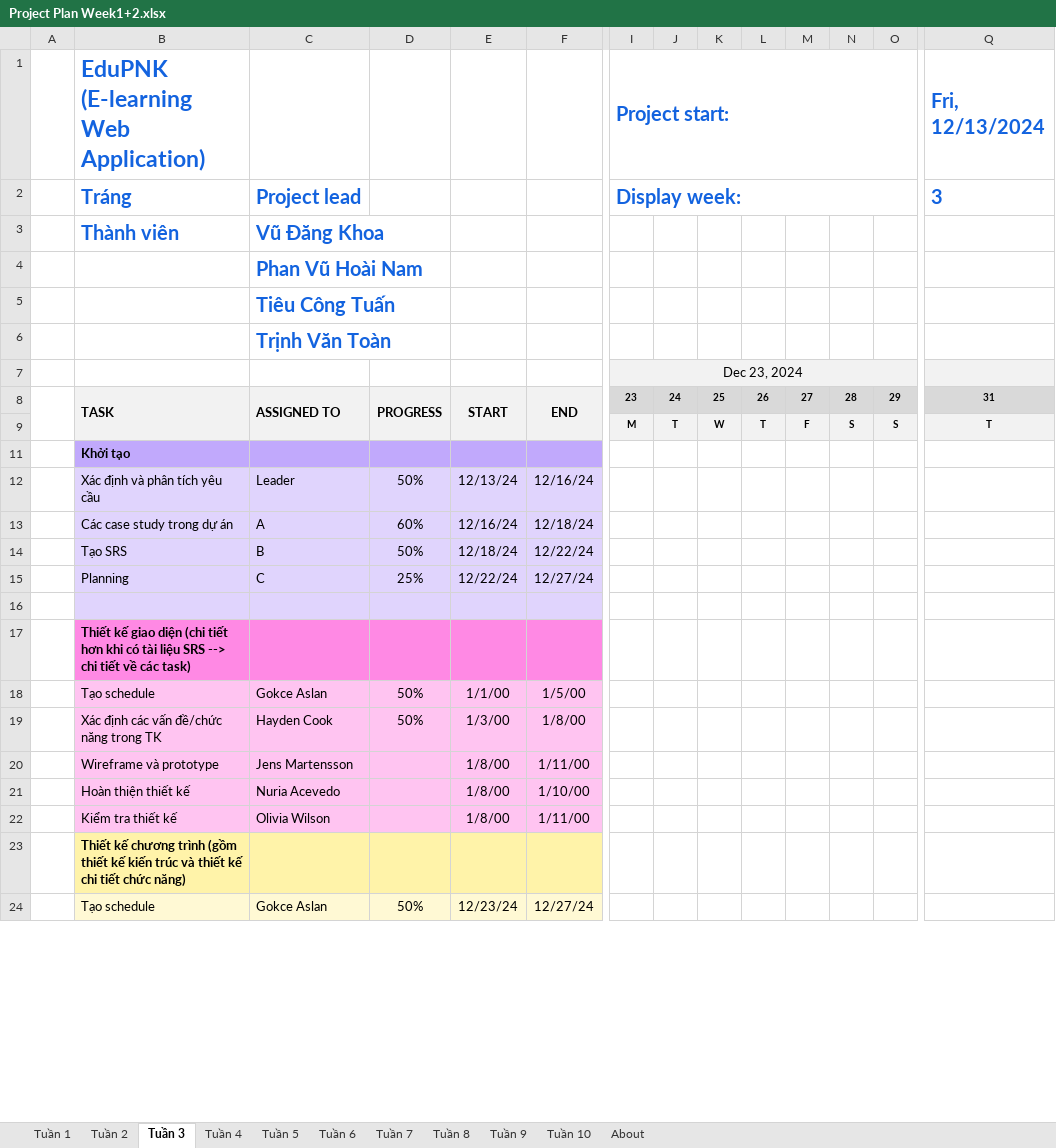
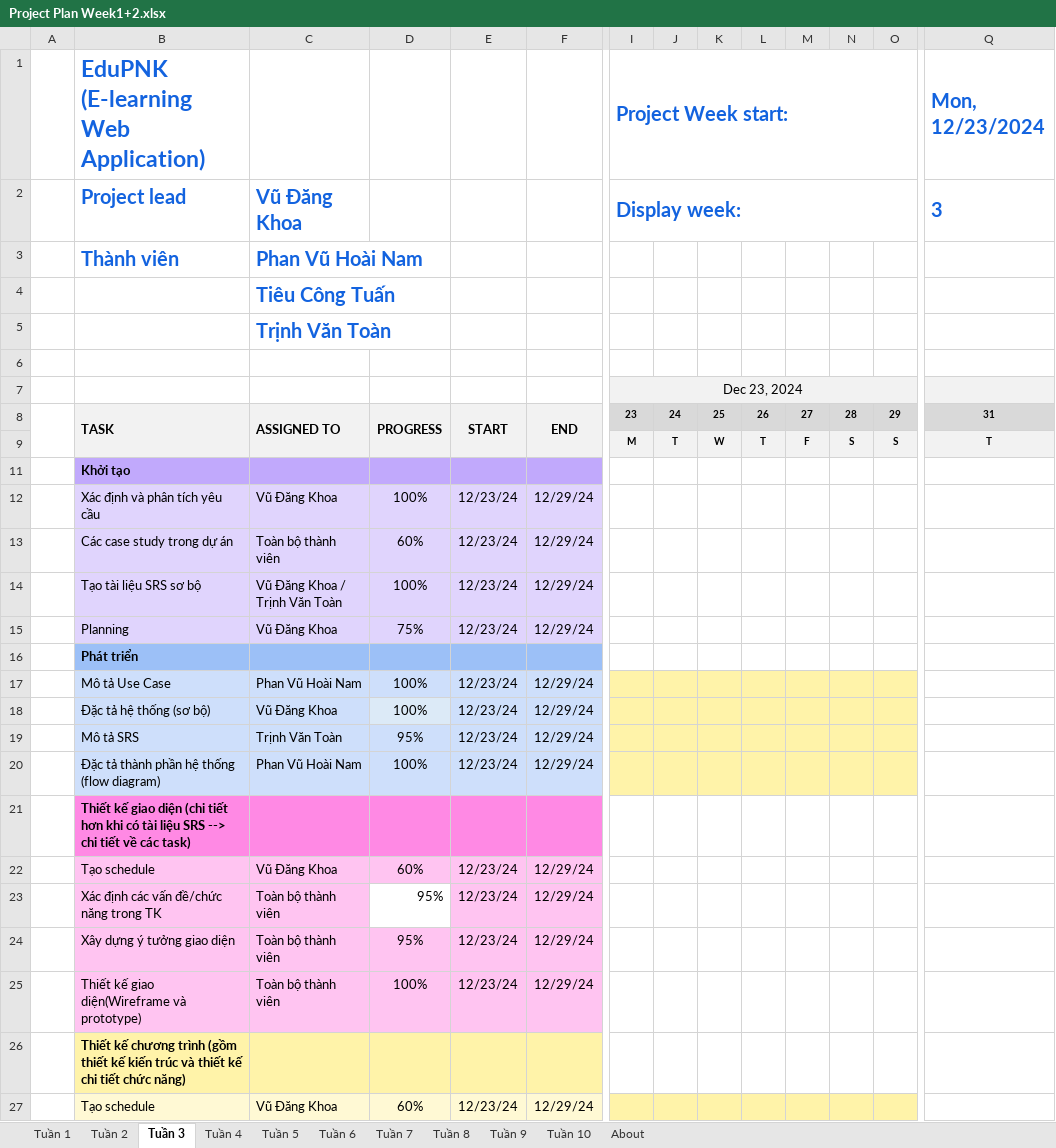
Before and after one commit to Vudangkhoa0910/N04_PTTKPM_Group_1, an Excel workbook: Documents/Weekly Plan/Project Plan Week1+2.xlsx, sheet Tuần 3, drawn as a sheet; only a part is shown, gaps mark what is left out; values as stored, in another font and other column widths than the file's, no borders; conditional formats not drawn; removed rows and columns are numbered as before the commit, all else as after; rows hold the shown columns only; the diff covers the shown part only; the diff names each change by its address in the sheet, - before the commit and + after, or states it on an @@ line.

Commit message:
update project_plan_week3

```diff
--- a/Documents/Weekly Plan/Project Plan Week1+2.xlsx (sheet Tuần 3)
+++ b/Documents/Weekly Plan/Project Plan Week1+2.xlsx (sheet Tuần 3)
-I1: Project start:
+I1: Project Week start:
-Q1: Fri, 12/13/2024
+Q1: Mon, 12/23/2024
-B2: Tráng
+B2: Project lead
-C2: Project lead
+C2: Vũ Đăng Khoa
-C3: Vũ Đăng Khoa
+C3: Phan Vũ Hoài Nam
-row 4:  |  | Phan Vũ Hoài Nam
+row 6: (empty)
-row 12:  | Xác định và phân tích yêu cầu | Leader | 50% | 12/13/24 | 12/16/24
+row 12:  | Xác định và phân tích yêu cầu | Vũ Đăng Khoa | 100% | 12/23/24 | 12/29/24
-C13: A
+C13: Toàn bộ thành viên
-E13: 12/16/24
+E13: 12/23/24
-F13: 12/18/24
+F13: 12/29/24
-row 14:  | Tạo SRS | B | 50% | 12/18/24 | 12/22/24
-row 15:  | Planning | C | 25% | 12/22/24 | 12/27/24
-row 14: (empty)
+row 14:  | Tạo tài liệu SRS sơ bộ | Vũ Đăng Khoa / Trịnh Văn Toàn | 100% | 12/23/24 | 12/29/24
+row 15:  | Planning | Vũ Đăng Khoa | 75% | 12/23/24 | 12/29/24
+row 16:  | Phát triển
+row 17:  | Mô tả Use Case | Phan Vũ Hoài Nam | 100% | 12/23/24 | 12/29/24
+row 18:  | Đặc tả hệ thống (sơ bộ) | Vũ Đăng Khoa | 100% | 12/23/24 | 12/29/24
+row 19: Mo | Mô tả SRS | Trịnh Văn Toàn | 95% | 12/23/24 | 12/29/24
+row 20:  | Đặc tả thành phần hệ thống (flow diagram) | Phan Vũ Hoài Nam | 100% | 12/23/24 | 12/29/24
-row 18:  | Tạo schedule | Gokce Aslan | 50% | 1/1/00 | 1/5/00
-row 19:  | Xác định các vấn đề/chức năng trong TK | Hayden Cook | 50% | 1/3/00 | 1/8/00
-row 20:  | Wireframe và prototype | Jens Martensson |  | 1/8/00 | 1/11/00
-row 21:  | Hoàn thiện thiết kế | Nuria Acevedo |  | 1/8/00 | 1/10/00
-row 22:  | Kiểm tra thiết kế | Olivia Wilson |  | 1/8/00 | 1/11/00
+row 22:  | Tạo schedule | Vũ Đăng Khoa | 60% | 12/23/24 | 12/29/24
+row 23:  | Xác định các vấn đề/chức năng trong TK | Toàn bộ thành viên | 95% | 12/23/24 | 12/29/24
+row 24:  | Xây dựng ý tưởng giao diện | Toàn bộ thành viên | 95% | 12/23/24 | 12/29/24
+row 25:  | Thiết kế giao diện(Wireframe và prototype) | Toàn bộ thành viên | 100% | 12/23/24 | 12/29/24
-C27: Gokce Aslan
+C27: Vũ Đăng Khoa
-D27: 50%
+D27: 60%
-F27: 12/27/24
+F27: 12/29/24
-I27:O27 fill: none
+I27:O27 fill: #FFF3A9
```
Also changed, not shown: 7 added rows, 15 removed rows, 5 edited cells and cell formats elsewhere in this sheet, sheet Tuần 2, formulas that keep their value, hidden cells.
